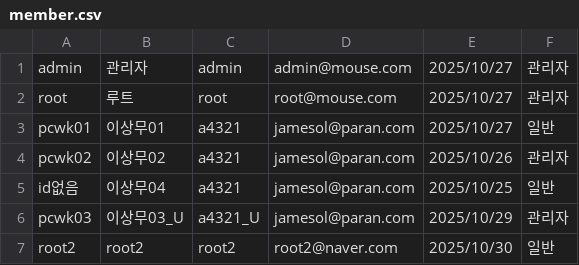
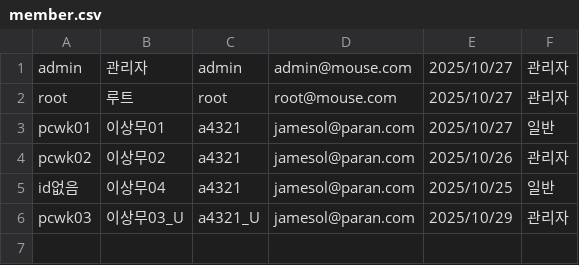
Before and after one commit to hykim-king/Mouse, a CSV file: storefinder/data/member.csv, drawn as a sheet; the diff names each change by its address in the sheet, - before the commit and + after, or states it on an @@ line.

```diff
--- a/storefinder/data/member.csv
+++ b/storefinder/data/member.csv
-row 7: root2 | root2 | root2 | root2@naver.com | 2025/10/30 | 일반
```
Also changed, not shown: 6 other files.
